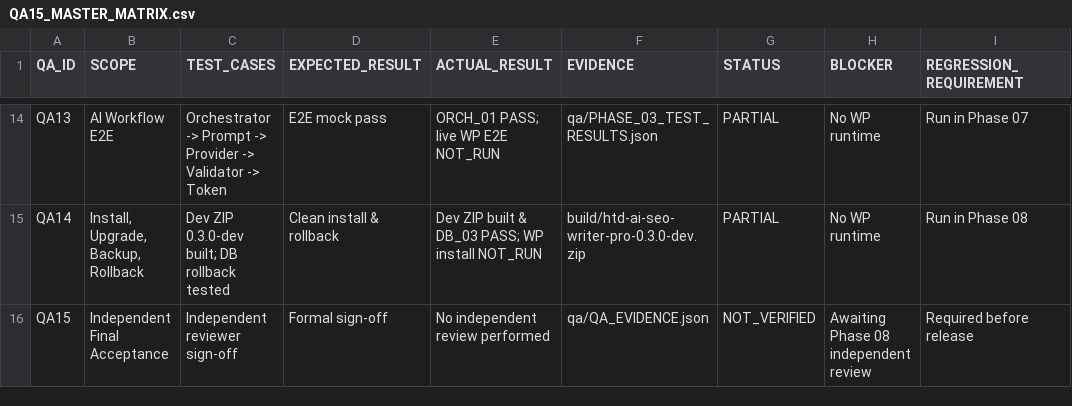
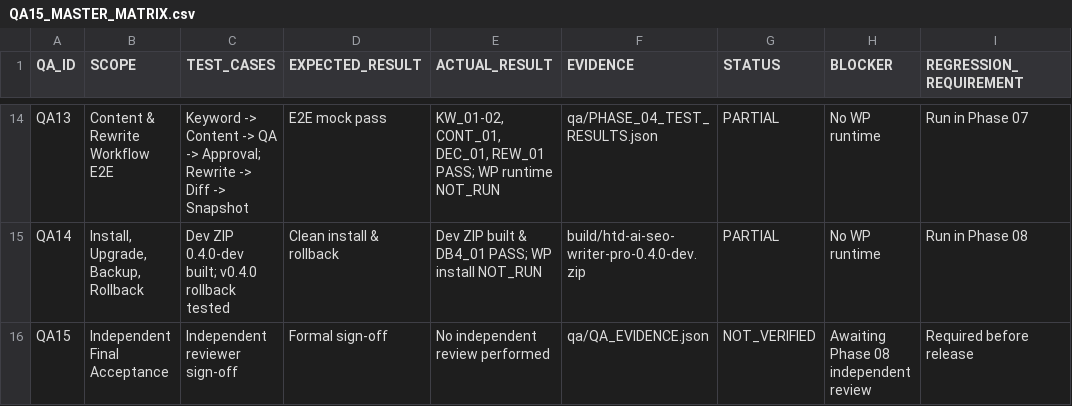
Before and after one commit to Vo-Hoa-Thuan/HTD-AI-SEO, a CSV file: qa/QA15_MASTER_MATRIX.csv, drawn as a sheet; only a part is shown, gaps mark what is left out; the diff covers the shown part only; the diff names each change by its address in the sheet, - before the commit and + after, or states it on an @@ line.

Commit message:
Phase 04: Keyword, Content, Rewrite, Media/Video, Internal Links, Content QA, v0.4.0 DB

```diff
--- a/qa/QA15_MASTER_MATRIX.csv
+++ b/qa/QA15_MASTER_MATRIX.csv
-B14 (SCOPE): AI Workflow E2E
+B14 (SCOPE): Content & Rewrite Workflow E2E
-C14 (TEST_CASES): Orchestrator -> Prompt -> Provider -> Validator -> Token
+C14 (TEST_CASES): Keyword -> Content -> QA -> Approval; Rewrite -> Diff -> Snapshot
-E14 (ACTUAL_RESULT): ORCH_01 PASS; live WP E2E NOT_RUN
+E14 (ACTUAL_RESULT): KW_01-02, CONT_01, DEC_01, REW_01 PASS; WP runtime NOT_RUN
-F14 (EVIDENCE): qa/PHASE_03_TEST_RESULTS.json
+F14 (EVIDENCE): qa/PHASE_04_TEST_RESULTS.json
-C15 (TEST_CASES): Dev ZIP 0.3.0-dev built; DB rollback tested
+C15 (TEST_CASES): Dev ZIP 0.4.0-dev built; v0.4.0 rollback tested
-E15 (ACTUAL_RESULT): …built & DB_03 PASS; WP…
+E15 (ACTUAL_RESULT): …built & DB4_01 PASS; WP…
-F15 (EVIDENCE): build/htd-ai-seo-writer-pro-0.3.0-dev.zip
+F15 (EVIDENCE): build/htd-ai-seo-writer-pro-0.4.0-dev.zip
```
Also changed, not shown: 33 edited cells elsewhere in this file, discovery/FEATURE_PARITY_MATRIX.csv, 29 other files.
